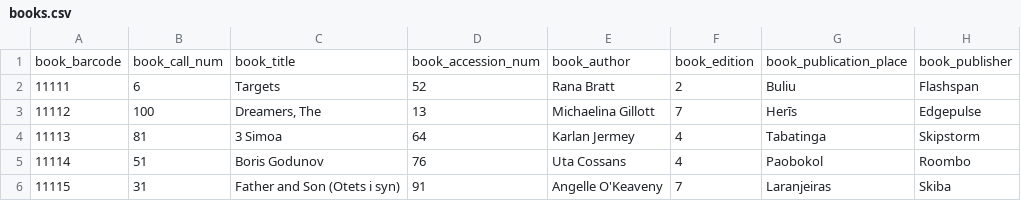
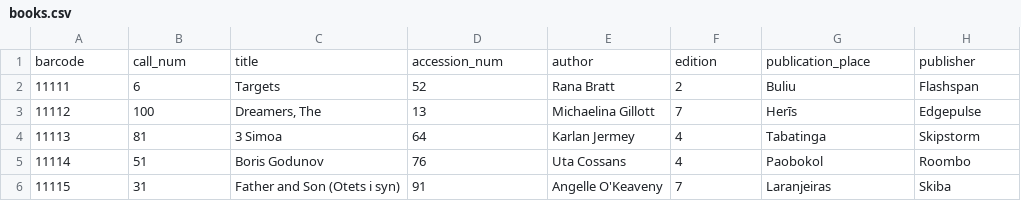
Before and after one commit to SE-Nex-Tech/Nex.Tech, a CSV file: src/data/books.csv, drawn as a sheet; only a part is shown; removed rows and columns are numbered as before the commit, all else as after; the diff names each change by its address in the sheet, - before the commit and + after, or states it on an @@ line.

Commit message:
intial schema creation
- Created initial db schema with proper relations
- Data types not properly set
- Book column names adjusted for consistency

```diff
--- a/src/data/books.csv
+++ b/src/data/books.csv
-row 1: book_barcode | book_call_num | book_title | book_accession_num | book_author | book_edition | book_publication_place | book_publisher
+row 1: barcode | call_num | title | accession_num | author | edition | publication_place | publisher
```
Also changed, not shown: 8 other files.
